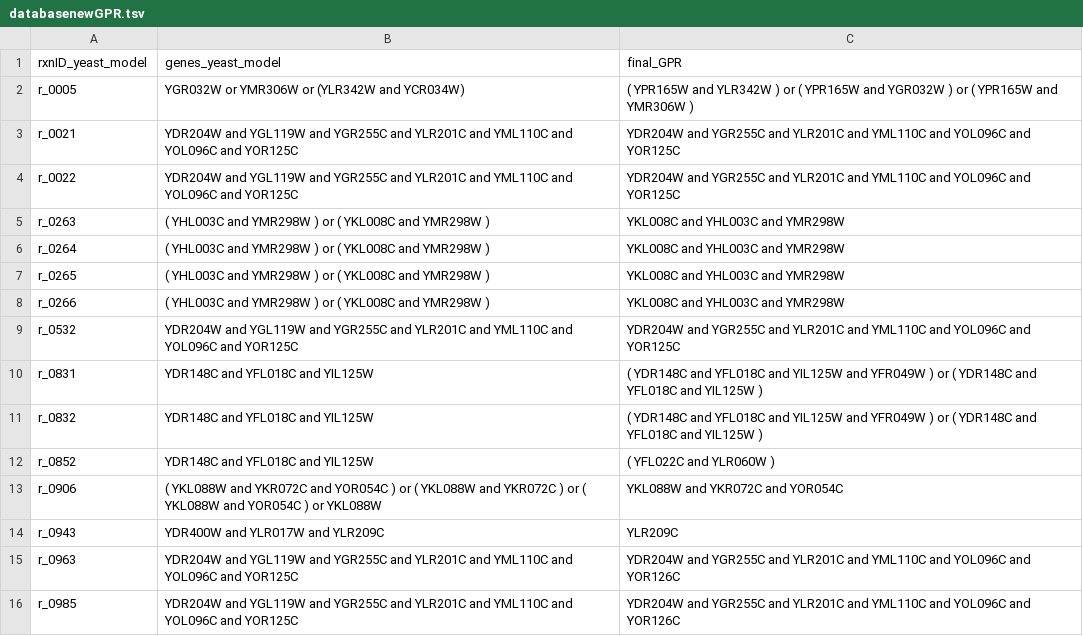
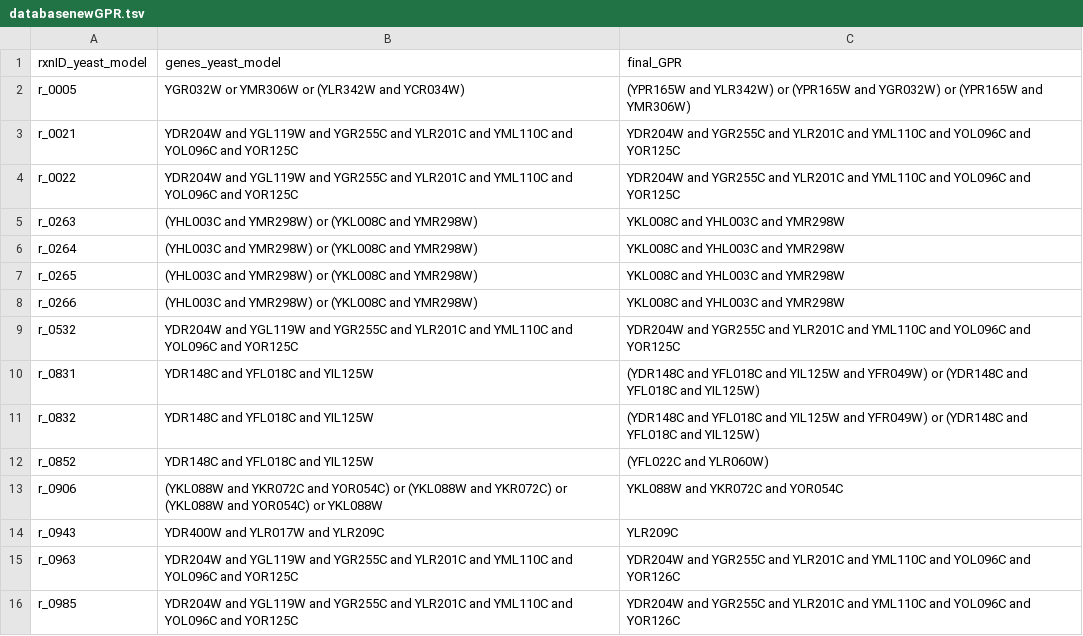
Before and after one commit to jeongsup-moon/yeast-GEM, a TSV file: data/modelCuration/databasenewGPR.tsv, drawn as a sheet; only a part is shown; the diff covers the shown part only.

```diff
--- a/data/modelCuration/databasenewGPR.tsv
+++ b/data/modelCuration/databasenewGPR.tsv
@@ -1,14 +1,14 @@
 rxnID_yeast_model	genes_yeast_model	final_GPR
-r_0005	YGR032W or YMR306W or (YLR342W and YCR034W) 	( YPR165W and YLR342W ) or ( YPR165W and YGR032W ) or ( YPR165W and YMR306W )
+r_0005	YGR032W or YMR306W or (YLR342W and YCR034W) 	(YPR165W and YLR342W) or (YPR165W and YGR032W) or (YPR165W and YMR306W)
 r_0021	YDR204W and YGL119W and YGR255C and YLR201C and YML110C and YOL096C and YOR125C	YDR204W and  YGR255C and YLR201C and YML110C and YOL096C and YOR125C
 r_0022	YDR204W and YGL119W and YGR255C and YLR201C and YML110C and YOL096C and YOR125C	YDR204W and YGR255C and YLR201C and YML110C and YOL096C and YOR125C
-r_0263	( YHL003C and YMR298W ) or ( YKL008C and YMR298W ) 	YKL008C and YHL003C and YMR298W
-r_0264	( YHL003C and YMR298W ) or ( YKL008C and YMR298W ) 	YKL008C and YHL003C and YMR298W
-r_0265	( YHL003C and YMR298W ) or ( YKL008C and YMR298W ) 	YKL008C and YHL003C and YMR298W
-r_0266	( YHL003C and YMR298W ) or ( YKL008C and YMR298W ) 	YKL008C and YHL003C and YMR298W
+r_0263	(YHL003C and YMR298W) or (YKL008C and YMR298W) 	YKL008C and YHL003C and YMR298W
+r_0264	(YHL003C and YMR298W) or (YKL008C and YMR298W) 	YKL008C and YHL003C and YMR298W
+r_0265	(YHL003C and YMR298W) or (YKL008C and YMR298W) 	YKL008C and YHL003C and YMR298W
+r_0266	(YHL003C and YMR298W) or (YKL008C and YMR298W) 	YKL008C and YHL003C and YMR298W
 r_0532	YDR204W and YGL119W and YGR255C and YLR201C and YML110C and YOL096C and YOR125C	YDR204W and YGR255C and YLR201C and YML110C and YOL096C and YOR125C
-r_0831	YDR148C and YFL018C and YIL125W	( YDR148C and YFL018C and YIL125W and YFR049W ) or ( YDR148C and YFL018C and YIL125W )
-r_0832	YDR148C and YFL018C and YIL125W	( YDR148C and YFL018C and YIL125W and YFR049W ) or ( YDR148C and YFL018C and YIL125W )
-r_0852	YDR148C and YFL018C and YIL125W	( YFL022C and YLR060W )
-r_0906	( YKL088W and YKR072C and YOR054C ) or ( YKL088W and YKR072C ) or ( YKL088W and YOR054C ) or YKL088W	YKL088W and YKR072C and YOR054C
+r_0831	YDR148C and YFL018C and YIL125W	(YDR148C and YFL018C and YIL125W and YFR049W) or (YDR148C and YFL018C and YIL125W)
+r_0832	YDR148C and YFL018C and YIL125W	(YDR148C and YFL018C and YIL125W and YFR049W) or (YDR148C and YFL018C and YIL125W)
+r_0852	YDR148C and YFL018C and YIL125W	(YFL022C and YLR060W)
+r_0906	(YKL088W and YKR072C and YOR054C) or (YKL088W and YKR072C) or (YKL088W and YOR054C) or YKL088W	YKL088W and YKR072C and YOR054C
 r_0943	YDR400W and YLR017W and YLR209C	YLR209C
```
Also changed, not shown: 22 edited cells elsewhere in this file, 5 other files.
